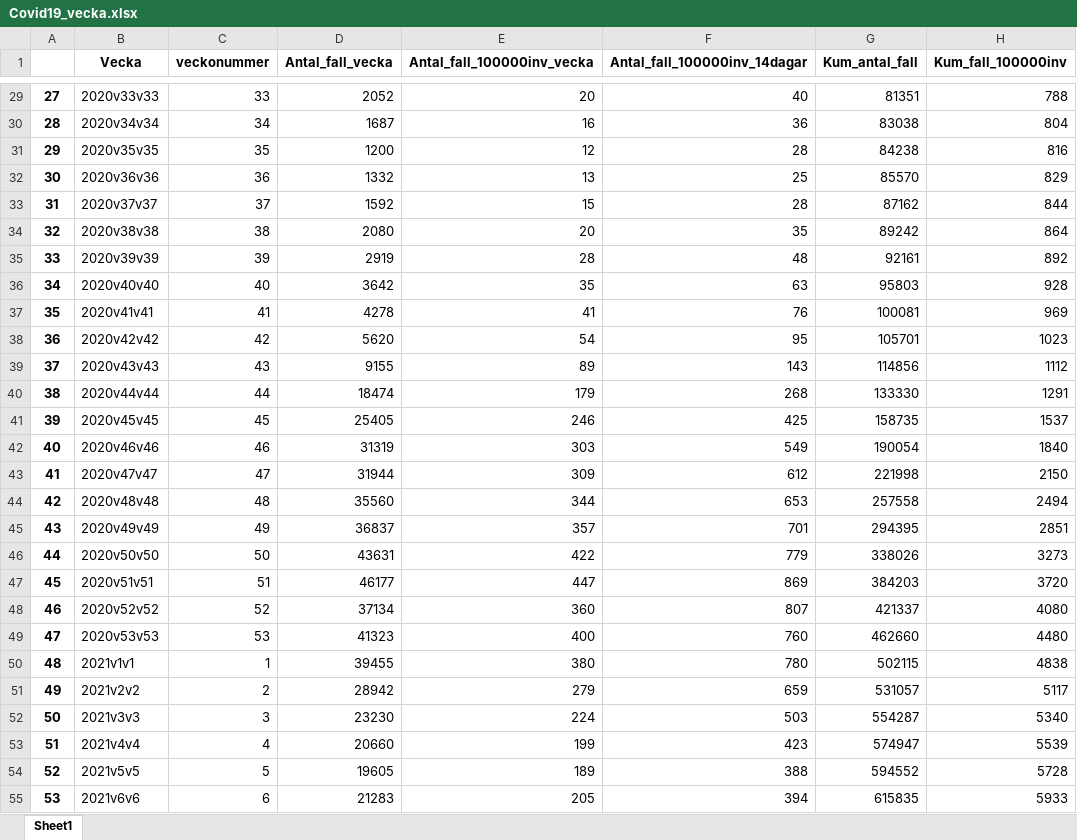
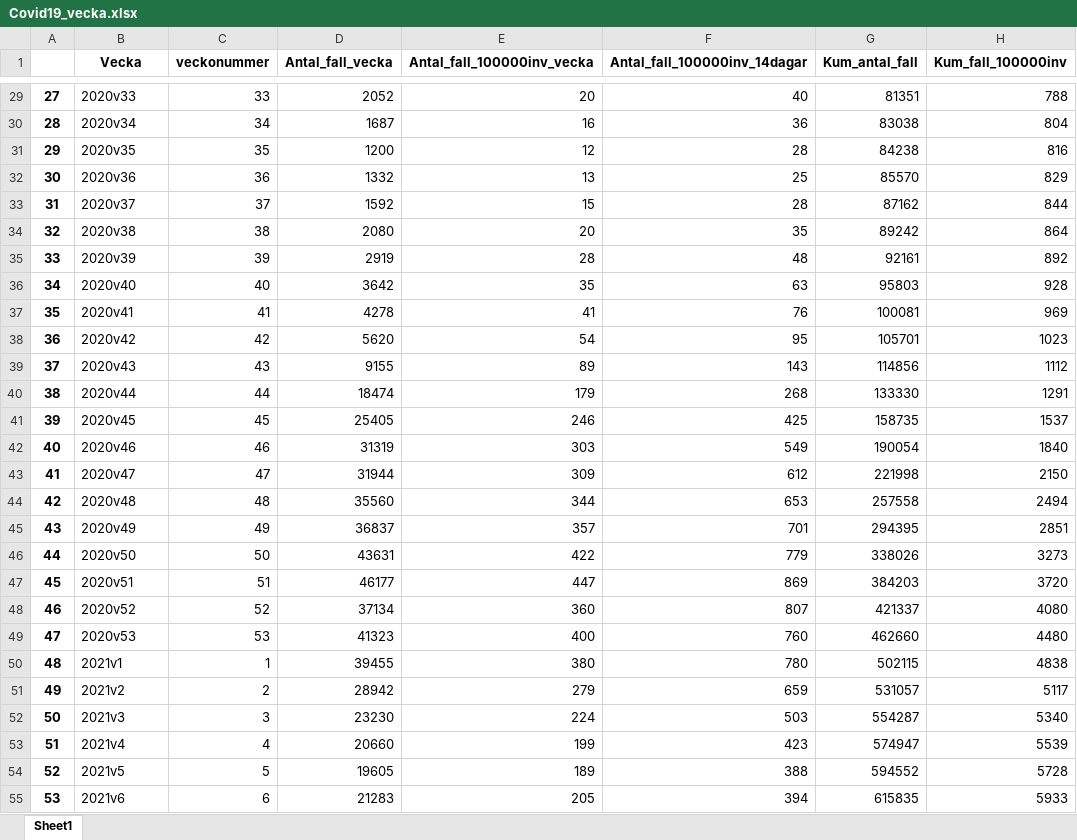
Before and after one commit to AmalDerbali/Databehandling_AmalDerbali, an Excel workbook: Lab/Covid_dashbord/Covid19_vecka.xlsx, sheet Sheet1, drawn as a sheet; only a part is shown, gaps mark what is left out; values as stored, in another font and other column widths than the file's, no borders; the diff covers the shown part only; the diff names each change by its address in the sheet, - before the commit and + after, or states it on an @@ line.

```diff
--- a/Lab/Covid_dashbord/Covid19_vecka.xlsx (sheet Sheet1)
+++ b/Lab/Covid_dashbord/Covid19_vecka.xlsx (sheet Sheet1)
-B29 (Vecka): 2020v33v33
+B29 (Vecka): 2020v33
-B30 (Vecka): 2020v34v34
+B30 (Vecka): 2020v34
-B31 (Vecka): 2020v35v35
+B31 (Vecka): 2020v35
-B32 (Vecka): 2020v36v36
+B32 (Vecka): 2020v36
-B33 (Vecka): 2020v37v37
+B33 (Vecka): 2020v37
-B34 (Vecka): 2020v38v38
+B34 (Vecka): 2020v38
-B35 (Vecka): 2020v39v39
+B35 (Vecka): 2020v39
-B36 (Vecka): 2020v40v40
+B36 (Vecka): 2020v40
-B37 (Vecka): 2020v41v41
+B37 (Vecka): 2020v41
-B38 (Vecka): 2020v42v42
+B38 (Vecka): 2020v42
-B39 (Vecka): 2020v43v43
+B39 (Vecka): 2020v43
-B40 (Vecka): 2020v44v44
+B40 (Vecka): 2020v44
-B41 (Vecka): 2020v45v45
+B41 (Vecka): 2020v45
-B42 (Vecka): 2020v46v46
+B42 (Vecka): 2020v46
-B43 (Vecka): 2020v47v47
+B43 (Vecka): 2020v47
-B44 (Vecka): 2020v48v48
+B44 (Vecka): 2020v48
-B45 (Vecka): 2020v49v49
+B45 (Vecka): 2020v49
-B46 (Vecka): 2020v50v50
+B46 (Vecka): 2020v50
-B47 (Vecka): 2020v51v51
+B47 (Vecka): 2020v51
-B48 (Vecka): 2020v52v52
+B48 (Vecka): 2020v52
-B49 (Vecka): 2020v53v53
+B49 (Vecka): 2020v53
-B50 (Vecka): 2021v1v1
+B50 (Vecka): 2021v1
-B51 (Vecka): 2021v2v2
+B51 (Vecka): 2021v2
-B52 (Vecka): 2021v3v3
+B52 (Vecka): 2021v3
-B53 (Vecka): 2021v4v4
+B53 (Vecka): 2021v4
-B54 (Vecka): 2021v5v5
+B54 (Vecka): 2021v5
-B55 (Vecka): 2021v6v6
+B55 (Vecka): 2021v6
```
Also changed, not shown: 62 edited cells elsewhere in this sheet.
